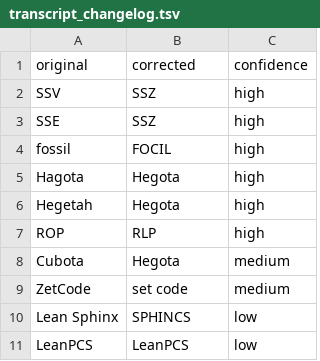
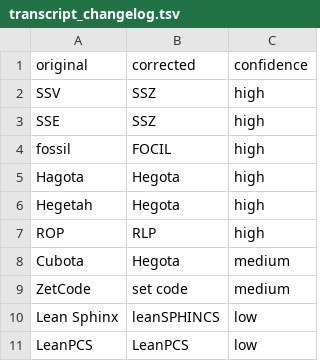
Before and after one commit to ethereum/forkcast, a TSV file: public/artifacts/aa/2026-11-17_008/transcript_changelog.tsv, drawn as a sheet.

```diff
--- a/public/artifacts/aa/2026-11-17_008/transcript_changelog.tsv
+++ b/public/artifacts/aa/2026-11-17_008/transcript_changelog.tsv
@@ -9,3 +9,3 @@ Cubota	Hegota	medium
 ZetCode	set code	medium
-Lean Sphinx	SPHINCS	low
+Lean Sphinx	leanSPHINCS	low
 LeanPCS	LeanPCS	low
```
Also changed, not shown: 6 other files.
